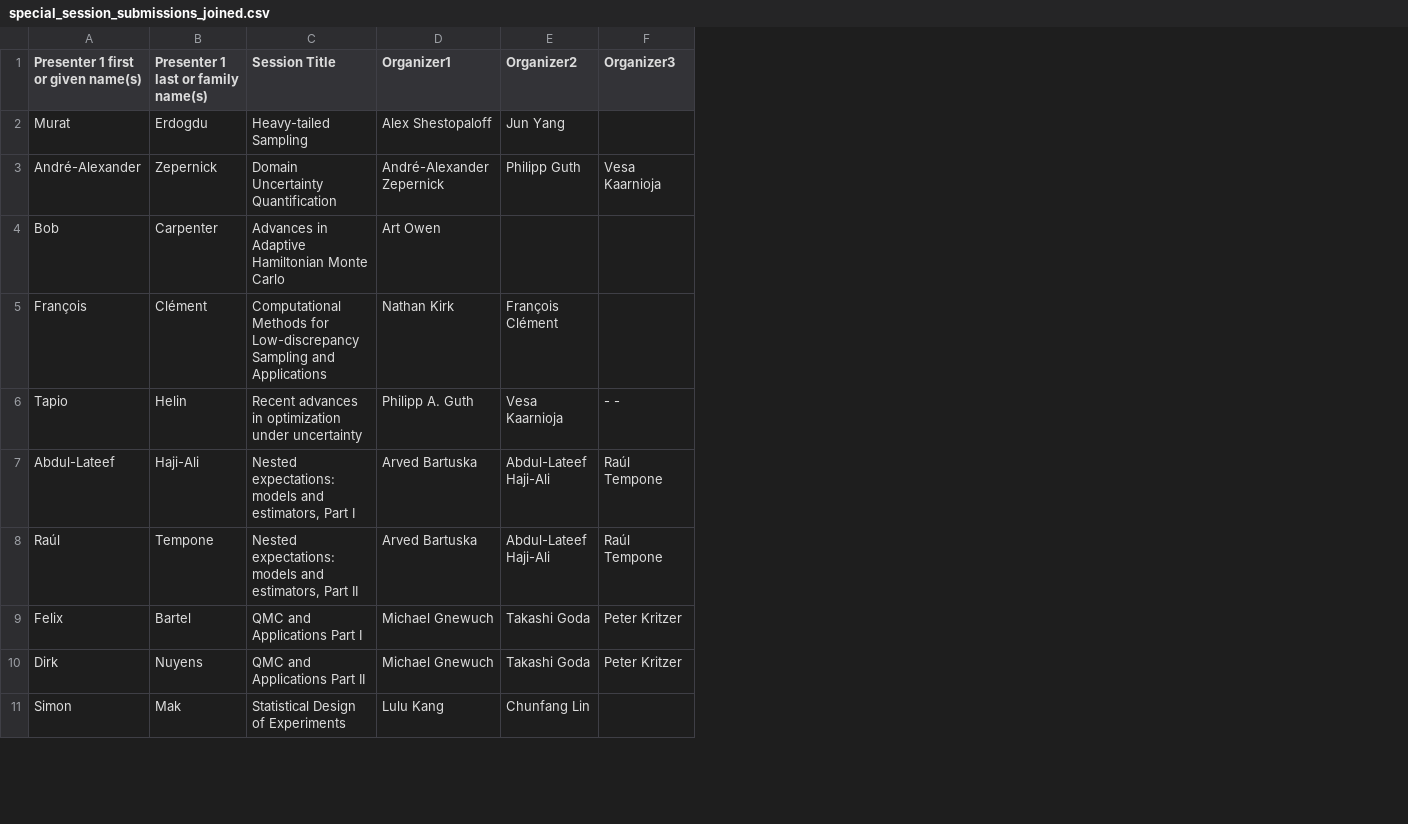
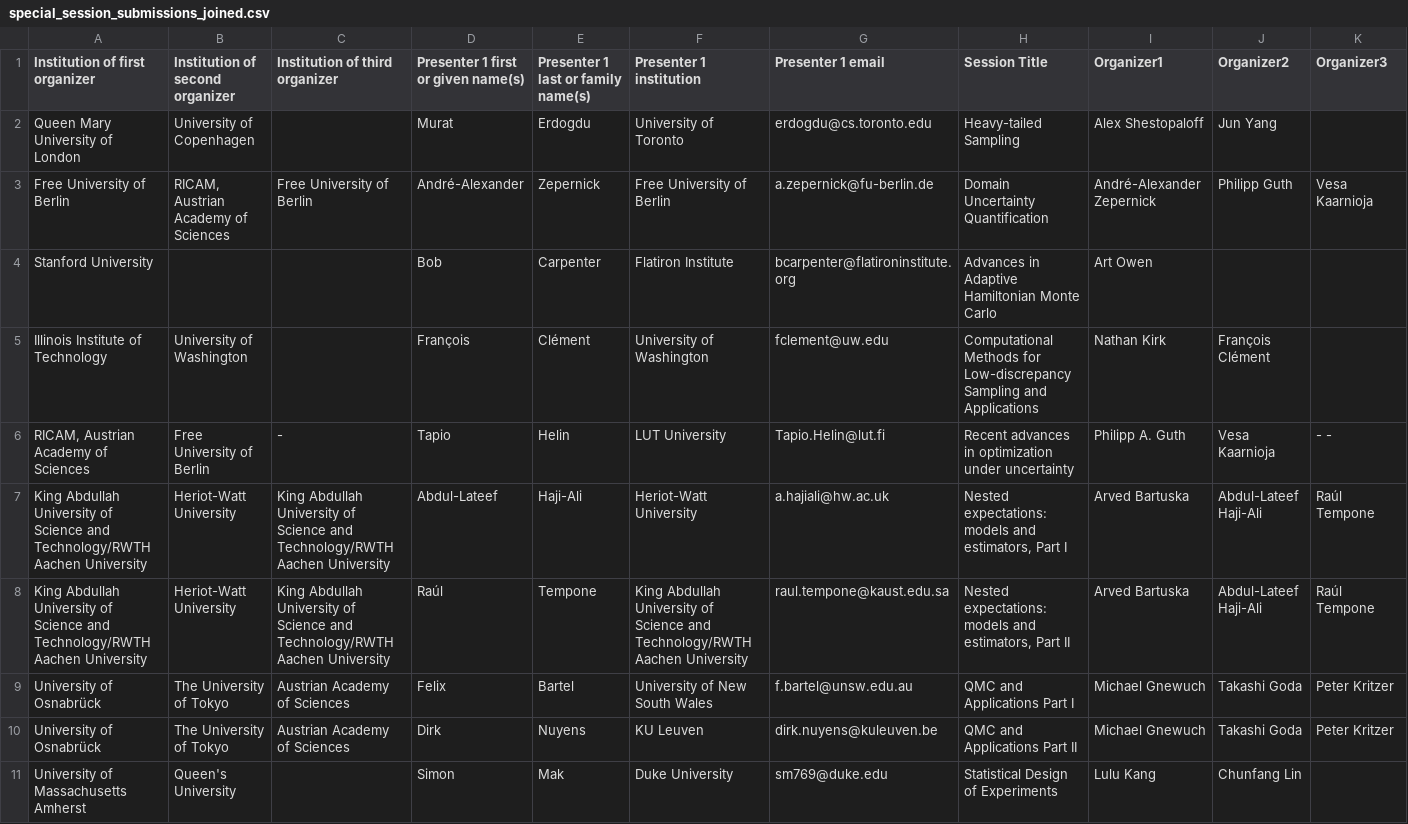
Before and after one commit to fjhickernell/MCM-2025-Program, a CSV file: preprocess/interim/special_session_submissions_joined.csv, drawn as a sheet; only a part is shown; the diff names each change by its address in the sheet, - before the commit and + after, or states it on an @@ line.

```diff
--- a/preprocess/interim/special_session_submissions_joined.csv
+++ b/preprocess/interim/special_session_submissions_joined.csv
+column A (Institution of first organizer), rows 2-11: Queen Mary University of London | Free University of Berlin | Stanford University | Illinois Institute of Technology | RICAM, Austrian Academy of Sciences | King Abdullah University of Science and Technology/RWTH Aachen University | King Abdullah University of Science and Technology/RWTH Aachen University | University of Osnabrück | University of Osnabrück | University of Massachusetts Amherst
+column B (Institution of second organizer), rows 2-11: University of Copenhagen | RICAM, Austrian Academy of Sciences |  | University of Washington | Free University of Berlin | Heriot-Watt University | Heriot-Watt University | The University of Tokyo | The University of Tokyo | Queen's University
+column C (Institution of third organizer), rows 3-10: Free University of Berlin |  |  | - | King Abdullah University of Science and Technology/RWTH Aachen University | King Abdullah University of Science and Technology/RWTH Aachen University | Austrian Academy of Sciences | Austrian Academy of Sciences
+column F (Presenter 1 institution), rows 2-11: University of Toronto | Free University of Berlin | Flatiron Institute | University of Washington | LUT University | Heriot-Watt University | King Abdullah University of Science and Technology/RWTH Aachen University | University of New South Wales | KU Leuven | Duke University
+column G (Presenter 1 email), rows 2-11: erdogdu@cs.toronto.edu | a.zepernick@fu-berlin.de | bcarpenter@flatironinstitute.org | fclement@uw.edu | Tapio.Helin@lut.fi | a.hajiali@hw.ac.uk | raul.tempone@kaust.edu.sa | f.bartel@unsw.edu.au | dirk.nuyens@kuleuven.be | sm769@duke.edu
```
Also changed, not shown: preprocess/interim/contributed_talk_submissions_joined.csv, preprocess/interim/plenary_abstracts_joined.csv, 4 other files.
